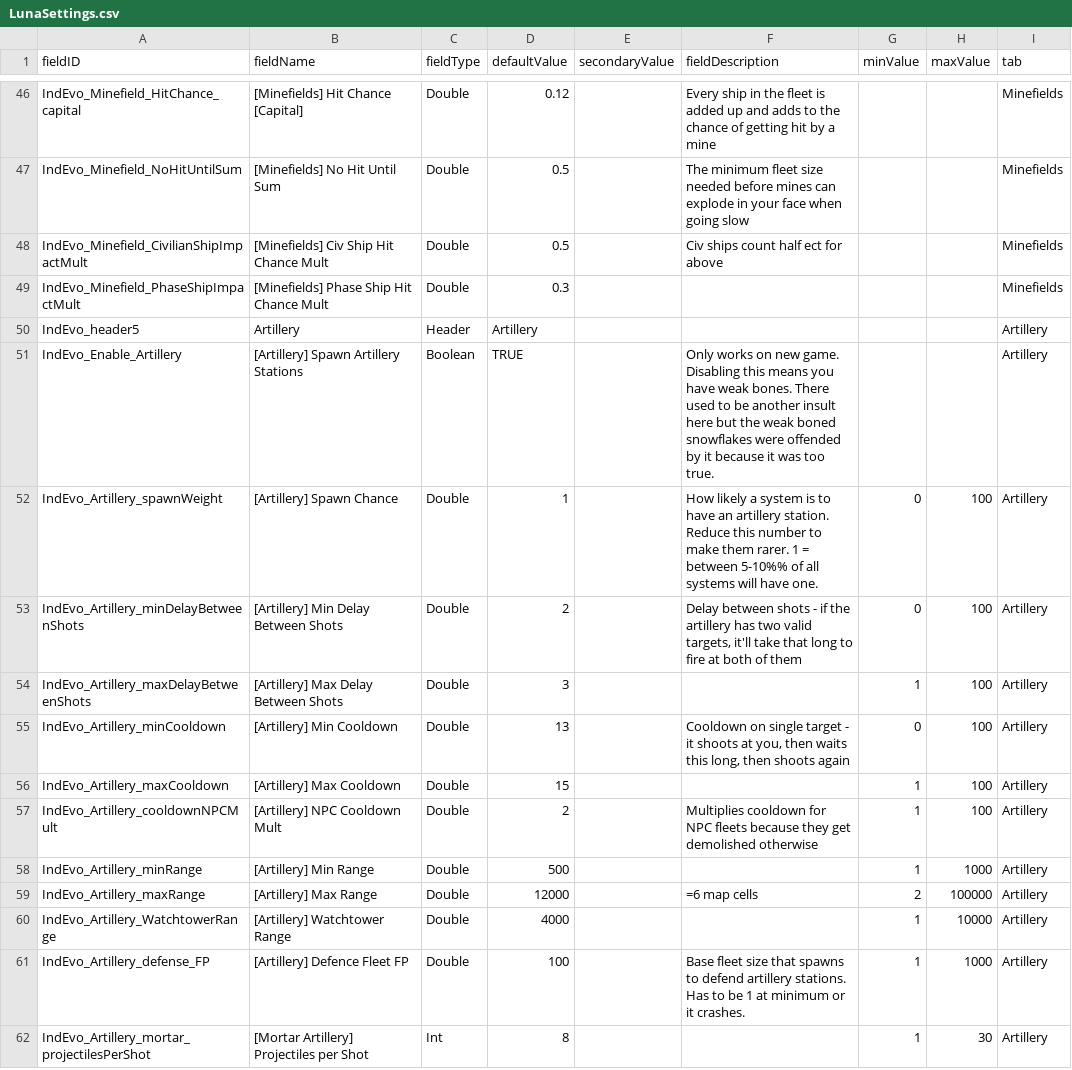
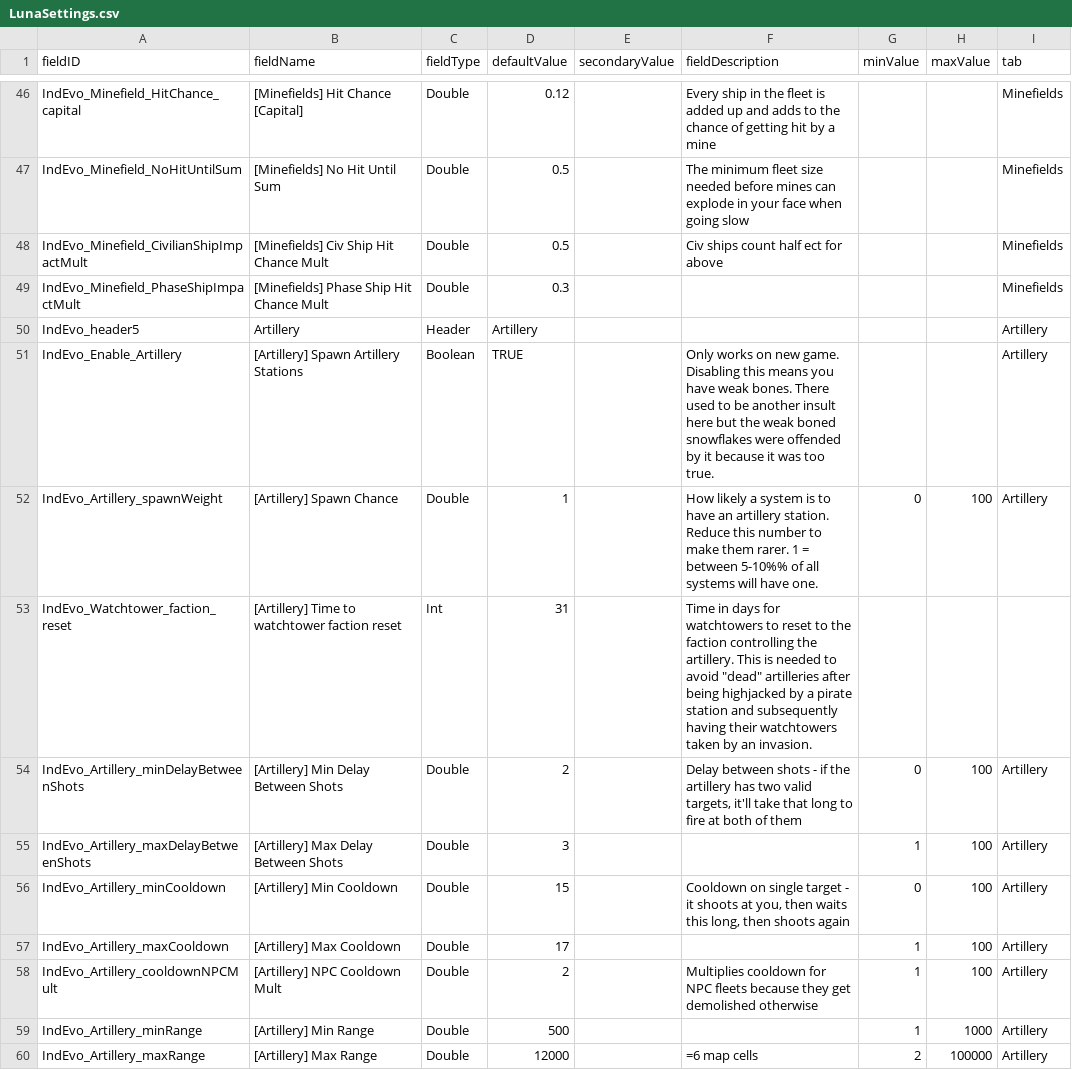
Before and after one commit to SirHartley/Industrial.Evolution, a CSV file: data/config/LunaSettings.csv, drawn as a sheet; only a part is shown, gaps mark what is left out; the shorter side is filled out with more unchanged rows.

```diff
--- a/data/config/LunaSettings.csv
+++ b/data/config/LunaSettings.csv
@@ -52,6 +52,7 @@ IndEvo_Enable_Artillery,[Artillery] Spawn Artillery Stations,Boolean,TRUE,,Only
 IndEvo_Artillery_spawnWeight,[Artillery] Spawn Chance,Double,1,,How likely a system is to have an artillery station. Reduce this number to make them rarer. 1 = between 5-10%% of all systems will have one.,0,100,Artillery
+IndEvo_Watchtower_faction_reset,[Artillery] Time to watchtower faction reset,Int,31,,"Time in days for watchtowers to reset to the faction controlling the artillery. This is needed to avoid ""dead"" artilleries after being highjacked by a pirate station and subsequently having their watchtowers taken by an invasion.",,,
 IndEvo_Artillery_minDelayBetweenShots,[Artillery] Min Delay Between Shots,Double,2,,"Delay between shots - if the artillery has two valid targets, it'll take that long to fire at both of them",0,100,Artillery
 IndEvo_Artillery_maxDelayBetweenShots,[Artillery] Max Delay Between Shots,Double,3,,,1,100,Artillery
-IndEvo_Artillery_minCooldown,[Artillery] Min Cooldown,Double,13,,"Cooldown on single target - it shoots at you, then waits this long, then shoots again",0,100,Artillery
-IndEvo_Artillery_maxCooldown,[Artillery] Max Cooldown,Double,15,,,1,100,Artillery
+IndEvo_Artillery_minCooldown,[Artillery] Min Cooldown,Double,15,,"Cooldown on single target - it shoots at you, then waits this long, then shoots again",0,100,Artillery
+IndEvo_Artillery_maxCooldown,[Artillery] Max Cooldown,Double,17,,,1,100,Artillery
 IndEvo_Artillery_cooldownNPCMult,[Artillery] NPC Cooldown Mult,Double,2,,Multiplies cooldown for NPC fleets because they get demolished otherwise,1,100,Artillery
```
Also changed, not shown: data/campaign/rules.csv, 10 other files.
